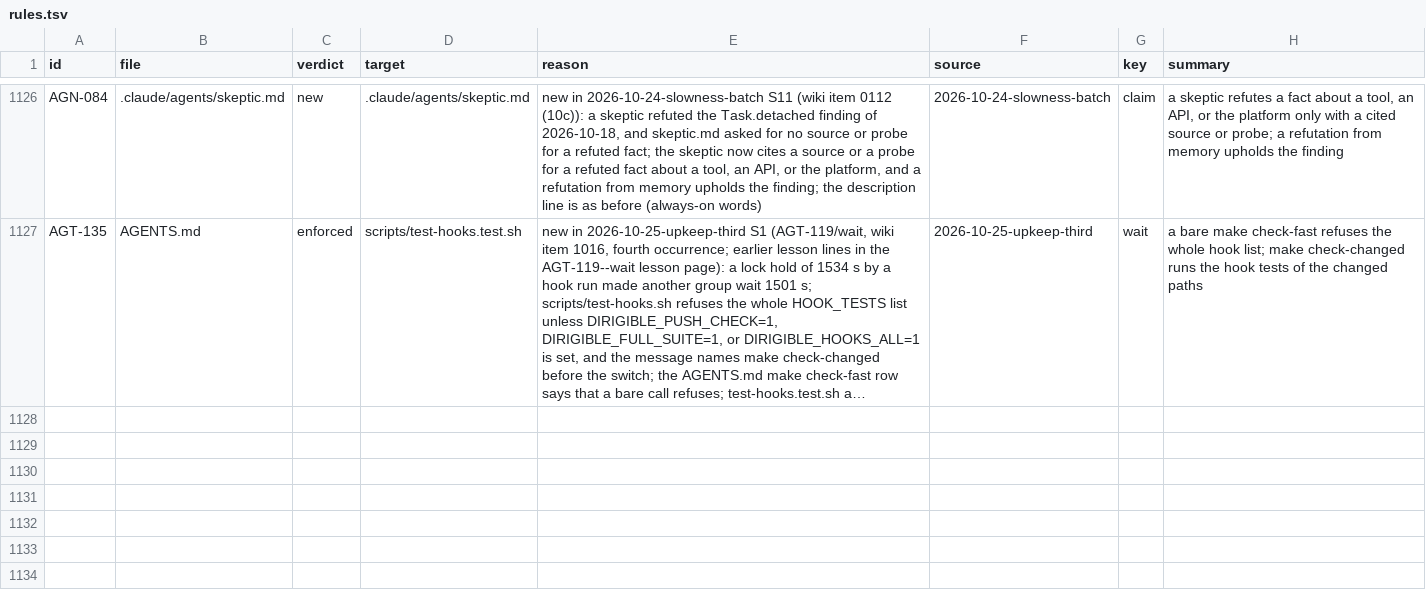
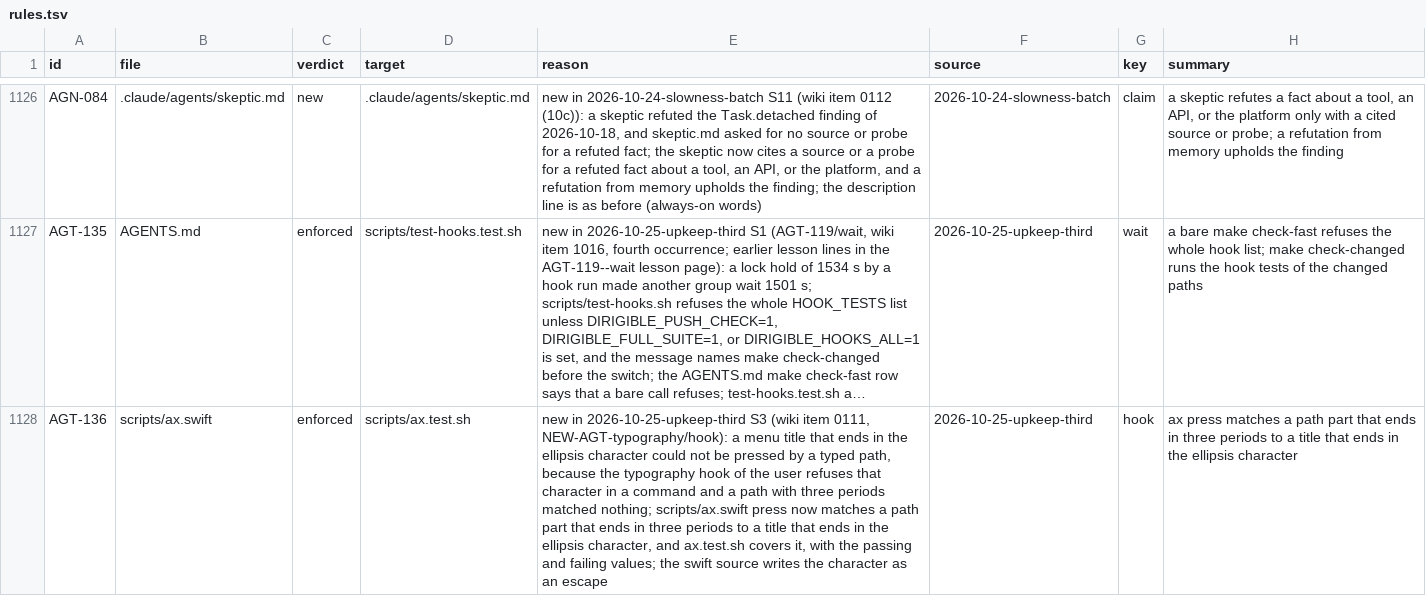
Before and after one commit to niltsiar/dirigible, a TSV file: docs/workflow/rules.tsv, drawn as a sheet; only a part is shown, gaps mark what is left out; long unchanged cells end in …; the diff names each change by its address in the sheet, - before the commit and + after, or states it on an @@ line.

Commit message:
feat(scripts): match three periods to the ellipsis in ax press
A menu title that ends in the ellipsis character could not be pressed from a
typed path: the typography hook refuses that character in a command, and three
periods matched nothing (NEW-AGT-typography/hook, run 2026-10-25-upkeep-third).
One compare function now matches a path part that ends in three periods to a
title that ends in the ellipsis character. The source writes it as an escape.
Rule 8 check: new ax.test.sh cases for the match, two periods, a title with no
ellipsis, and a title with three real periods. E3, E28, and E30 do not press a
title with an ellipsis: a surviving mutant, an AX dump of Enabled= values, a
menu read during an import.

```diff
--- a/docs/workflow/rules.tsv
+++ b/docs/workflow/rules.tsv
+row 1128: AGT-136 | scripts/ax.swift | enforced | scripts/ax.test.sh | new in 2026-10-25-upkeep-third S3 (wiki item 0111, NEW-AGT-typography/hook): a menu title that ends in the ellipsis character could not be pressed by a typed path, because the typography hook of the user refuses that character in a command and a path with three periods matched nothing; scripts/ax.swift press now matches a path part that ends in three periods to a title that ends in the ellipsis character, and ax.test.sh covers it, with the passing and failing values; the swift source writes the character as an escape | 2026-10-25-upkeep-third | hook | ax press matches a path part that ends in three periods to a title that ends in the ellipsis character
```
Also changed, not shown: 2 other files.
